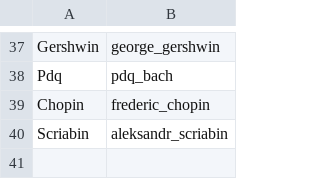
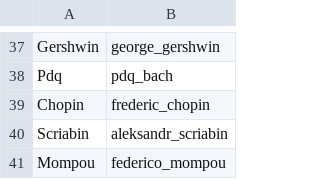
Before and after one commit to ofefo/welcomeBach, a CSV file: welcomebach/dict.csv, drawn as a sheet; only a part is shown, gaps mark what is left out.

Commit message:
Add Mompou

```diff
--- a/welcomebach/dict.csv
+++ b/welcomebach/dict.csv
@@ -40 +40,2 @@ Chopin,frederic_chopin
 Scriabin,aleksandr_scriabin
+Mompou,federico_mompou
```
Also changed, not shown: 2 other files.
